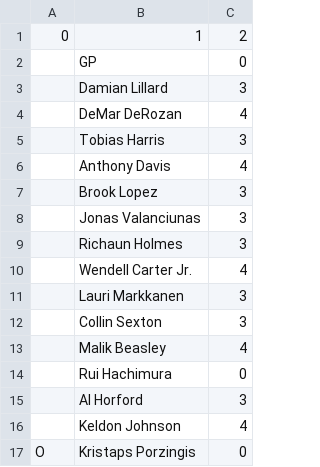
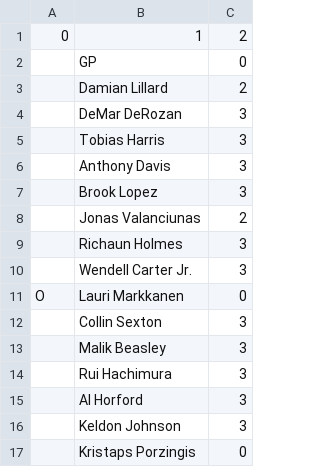
Before and after one commit to robgarbanati/fbb, a CSV file: rob_roster.csv, drawn as a sheet.

```diff
--- a/rob_roster.csv
+++ b/rob_roster.csv
@@ -2,16 +2,16 @@
 ,GP,0
-,Damian Lillard,3
-,DeMar DeRozan,4
+,Damian Lillard,2
+,DeMar DeRozan,3
 ,Tobias Harris,3
-,Anthony Davis,4
+,Anthony Davis,3
 ,Brook Lopez,3
-,Jonas Valanciunas,3
+,Jonas Valanciunas,2
 ,Richaun Holmes,3
-,Wendell Carter Jr.,4
-,Lauri Markkanen,3
+,Wendell Carter Jr.,3
+O,Lauri Markkanen,0
 ,Collin Sexton,3
-,Malik Beasley,4
-,Rui Hachimura,0
+,Malik Beasley,3
+,Rui Hachimura,3
 ,Al Horford,3
-,Keldon Johnson,4
-O,Kristaps Porzingis,0
+,Keldon Johnson,3
+,Kristaps Porzingis,0
```
Also changed, not shown: george_roster.csv, zstats.csv, 6 other files.
